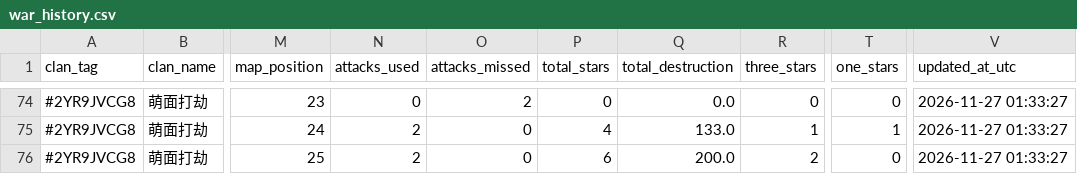
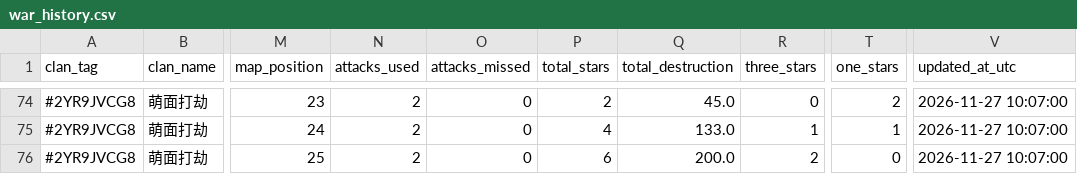
Before and after one commit to Crystal609/coc-war-tracker, a CSV file: war_history.csv, drawn as a sheet; only a part is shown, gaps mark what is left out; the diff covers the shown part only; the diff names each change by its address in the sheet, - before the commit and + after, or states it on an @@ line.

```diff
--- a/war_history.csv
+++ b/war_history.csv
-N74 (attacks_used): 0
+N74 (attacks_used): 2
-O74 (attacks_missed): 2
+O74 (attacks_missed): 0
-P74 (total_stars): 0
+P74 (total_stars): 2
-Q74 (total_destruction): 0.0
+Q74 (total_destruction): 45.0
-T74 (one_stars): 0
+T74 (one_stars): 2
-V74:V76 (updated_at_utc): 2026-11-27 01:33:27
+V74:V76 (updated_at_utc): 2026-11-27 10:07:00
```
Also changed, not shown: 53 edited cells elsewhere in this file, cwl_history.csv.
